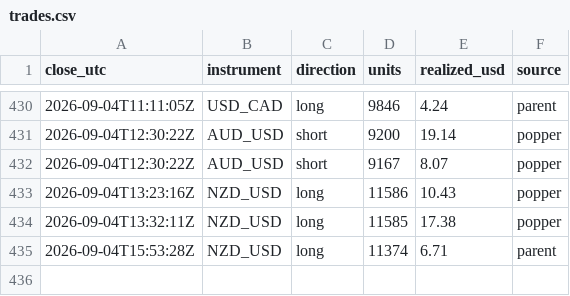
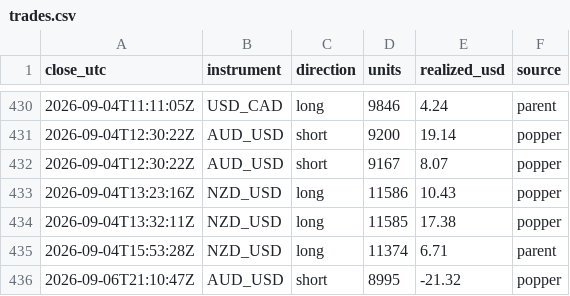
Before and after one commit to BrockStar3540/mr-scrooge-v6, a CSV file: livelog/trades.csv, drawn as a sheet; only a part is shown, gaps mark what is left out.

```diff
--- a/livelog/trades.csv
+++ b/livelog/trades.csv
@@ -435 +435,2 @@ close_utc,instrument,direction,units,realized_usd,source
 2026-09-04T15:53:28Z,NZD_USD,long,11374,6.71,parent
+2026-09-06T21:10:47Z,AUD_USD,short,8995,-21.32,popper
```
Also changed, not shown: livelog/equity.csv, 3 other files.
